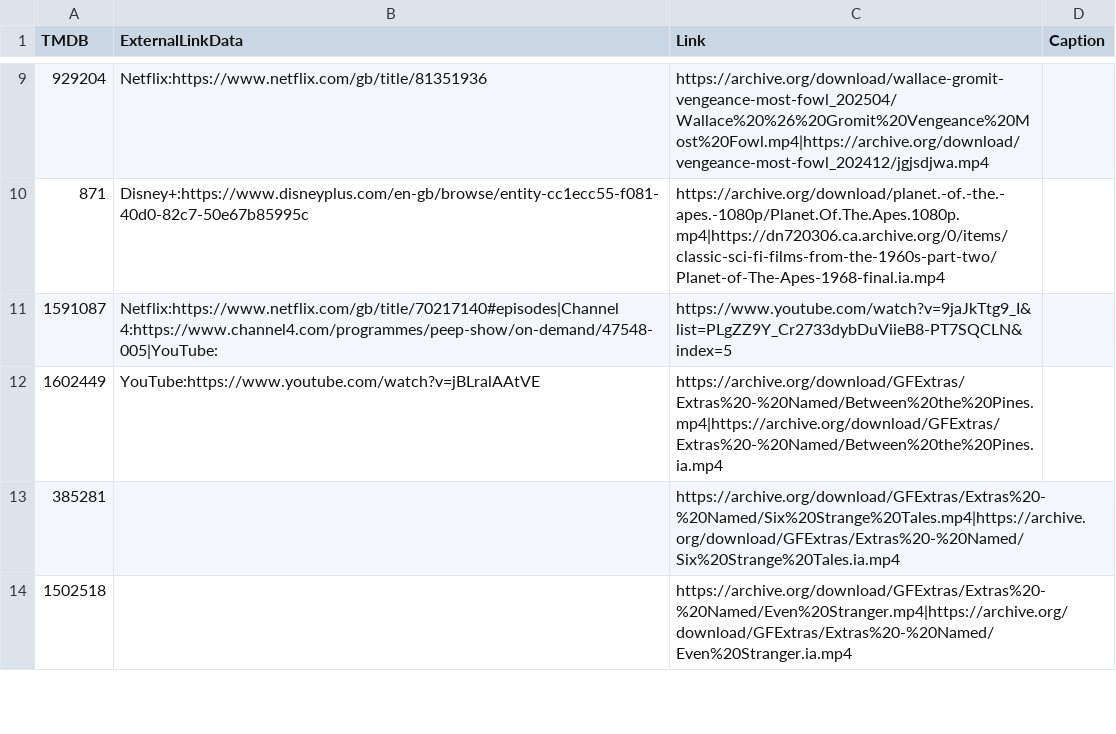
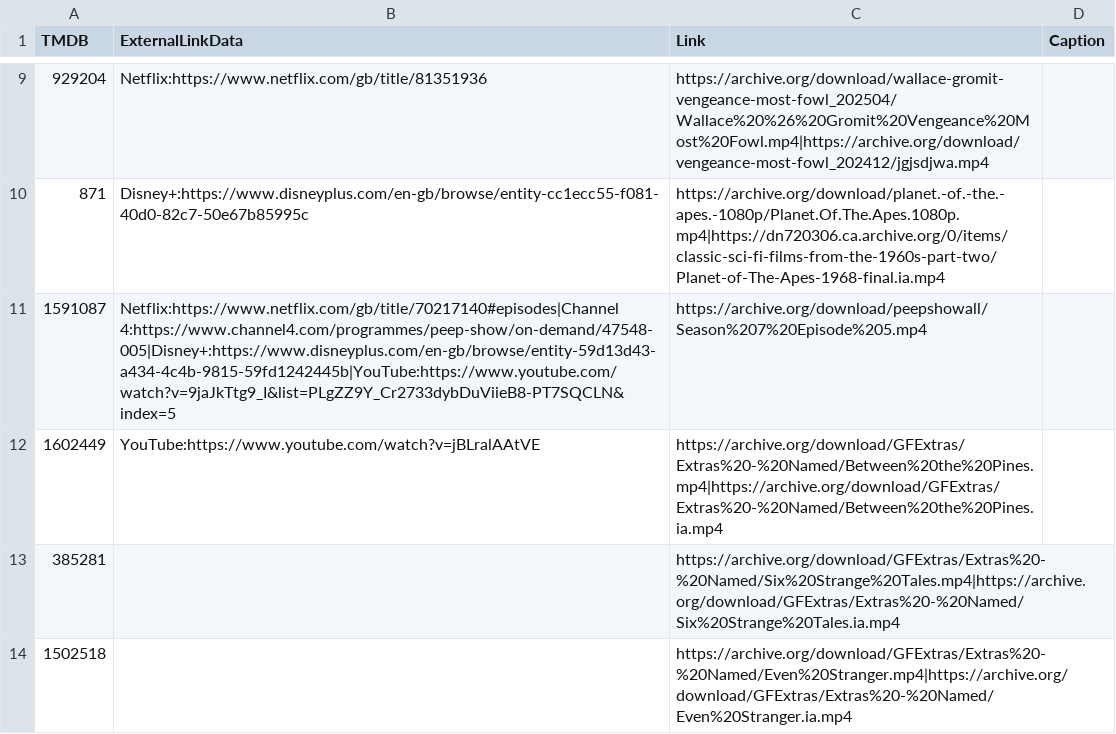
Before and after one commit to alfredawakeford/AlfredsEpicMovieApp, a CSV file: movielinks.csv, drawn as a sheet; only a part is shown, gaps mark what is left out.

Commit message:
Update movielinks.csv

```diff
--- a/movielinks.csv
+++ b/movielinks.csv
@@ -10,3 +10,3 @@ TMDB,ExternalLinkData,Link,Caption
 871,Disney+:https://www.disneyplus.com/en-gb/browse/entity-cc1ecc55-f081-40d0-82c7-50e67b85995c,https://archive.org/download/planet.-of.-the.-apes.-1080p/Planet.Of.The.Apes.1080p.mp4|https://dn720306.ca.archive.org/0/items/classic-sci-fi-films-from-the-1960s-part-two/Planet-of-The-Apes-1968-final.ia.mp4
-1591087,Netflix:https://www.netflix.com/gb/title/70217140#episodes|Channel 4:https://www.channel4.com/programmes/peep-show/on-demand/47548-005|YouTube:,https://www.youtube.com/watch?v=9jaJkTtg9_I&list=PLgZZ9Y_Cr2733dybDuViieB8-PT7SQCLN&index=5
+1591087,Netflix:https://www.netflix.com/gb/title/70217140#episodes|Channel 4:https://www.channel4.com/programmes/peep-show/on-demand/47548-005|Disney+:https://www.disneyplus.com/en-gb/browse/entity-59d13d43-a434-4c4b-9815-59fd1242445b|YouTube:https://www.youtube.com/watch?v=9jaJkTtg9_I&list=PLgZZ9Y_Cr2733dybDuViieB8-PT7SQCLN&index=5,https://archive.org/download/peepshowall/Season%207%20Episode%205.mp4
 1602449,YouTube:https://www.youtube.com/watch?v=jBLralAAtVE,https://archive.org/download/GFExtras/Extras%20-%20Named/Between%20the%20Pines.mp4|https://archive.org/download/GFExtras/Extras%20-%20Named/Between%20the%20Pines.ia.mp4
```
